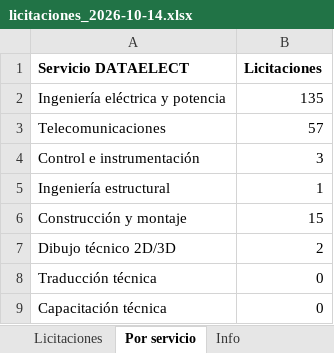
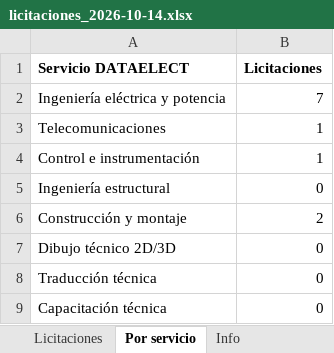
Before and after one commit to JimLennon77/Licitaciones-, an Excel workbook: datos/diario/licitaciones_2026-10-14.xlsx, sheet Por servicio, drawn as a sheet; values as stored, in another font and other column widths than the file's, no borders; the diff names each change by its address in the sheet, - before the commit and + after, or states it on an @@ line.

```diff
--- a/datos/diario/licitaciones_2026-10-14.xlsx (sheet Por servicio)
+++ b/datos/diario/licitaciones_2026-10-14.xlsx (sheet Por servicio)
-B2 (Licitaciones): 135
+B2 (Licitaciones): 7
-B3 (Licitaciones): 57
+B3 (Licitaciones): 1
-B4 (Licitaciones): 3
+B4 (Licitaciones): 1
-B5 (Licitaciones): 1
+B5 (Licitaciones): 0
-B6 (Licitaciones): 15
+B6 (Licitaciones): 2
-B7 (Licitaciones): 2
+B7 (Licitaciones): 0
```
Also changed, not shown: sheet Licitaciones, sheet Info, 7 other files.
